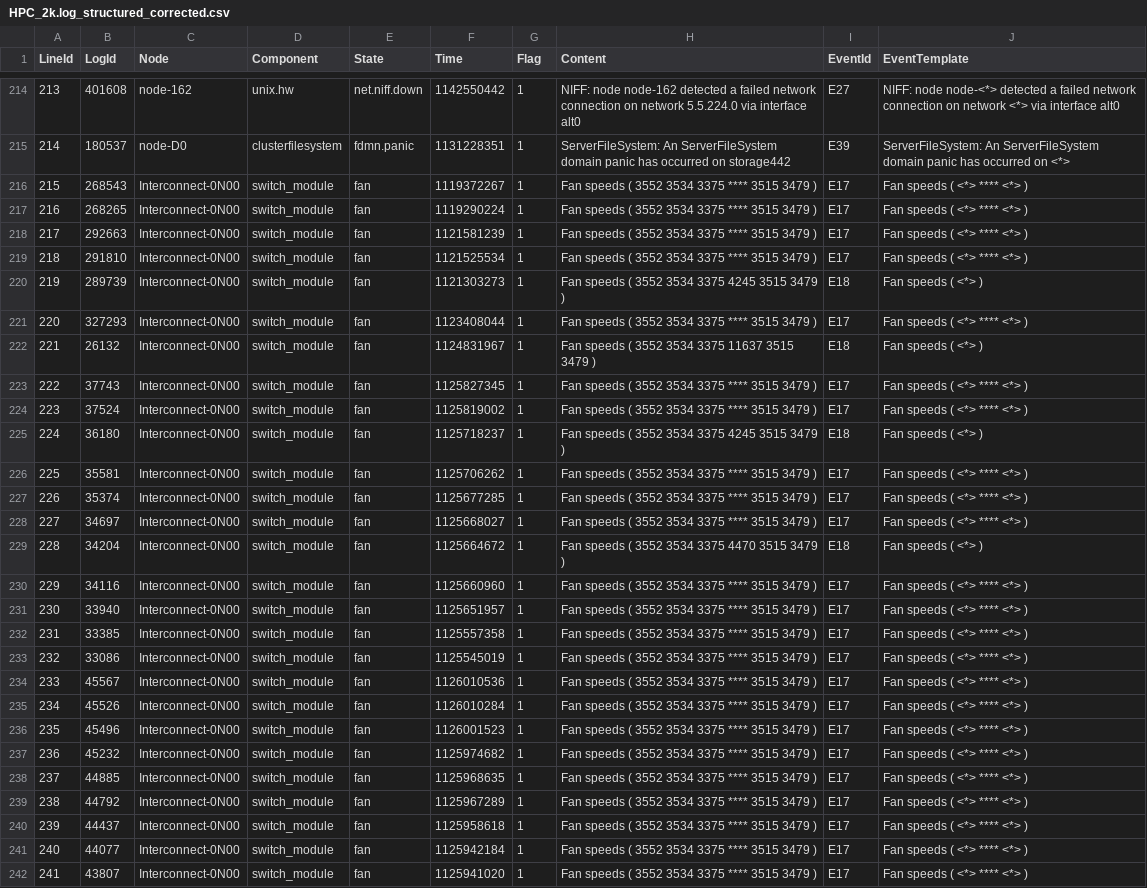
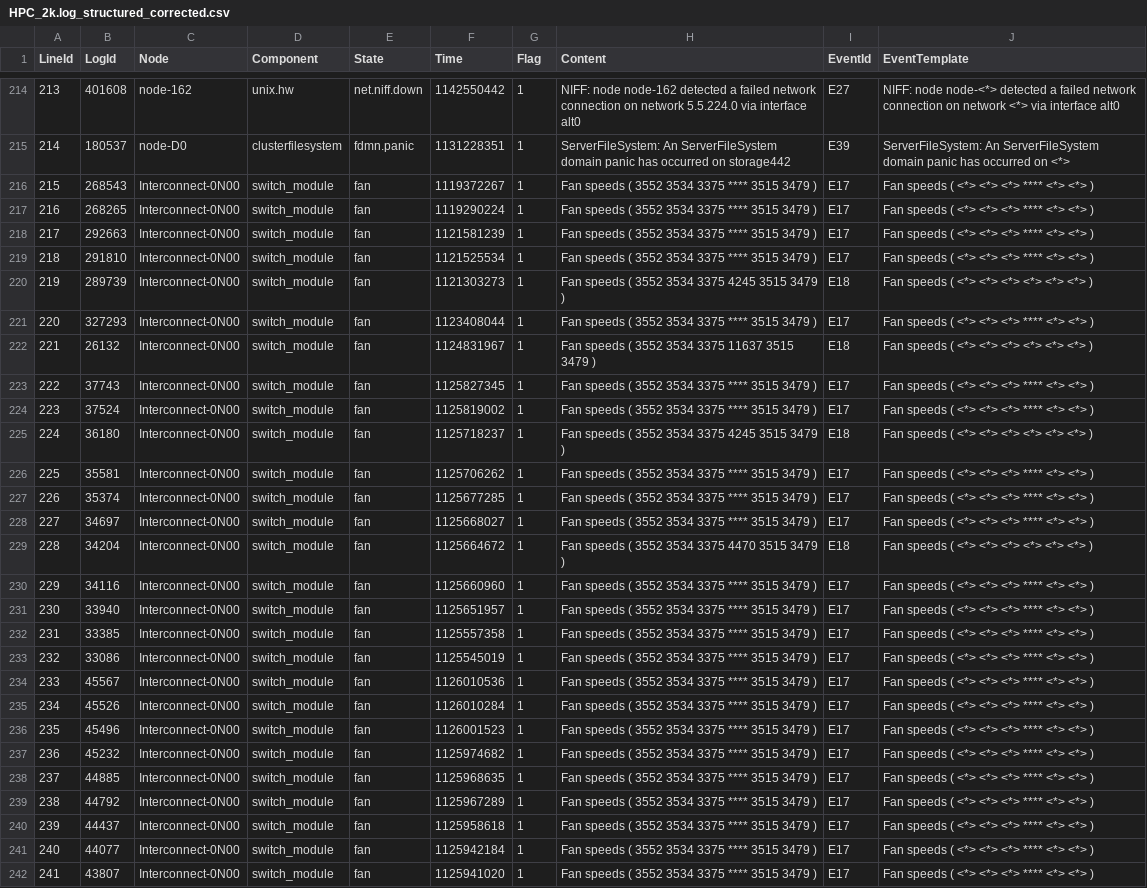
Before and after one commit to LogIntelligence/LogPPT, a CSV file: logs/HPC/HPC_2k.log_structured_corrected.csv, drawn as a sheet; only a part is shown, gaps mark what is left out; the diff covers the shown part only; the diff names each change by its address in the sheet, - before the commit and + after, or states it on an @@ line.

```diff
--- a/logs/HPC/HPC_2k.log_structured_corrected.csv
+++ b/logs/HPC/HPC_2k.log_structured_corrected.csv
-J216:J219 (EventTemplate): Fan speeds ( <*> **** <*> )
+J216:J219 (EventTemplate): Fan speeds ( <*> <*> <*> **** <*> <*> )
-J220 (EventTemplate): Fan speeds ( <*> )
+J220 (EventTemplate): Fan speeds ( <*> <*> <*> <*> <*> <*> )
-J221 (EventTemplate): Fan speeds ( <*> **** <*> )
+J221 (EventTemplate): Fan speeds ( <*> <*> <*> **** <*> <*> )
-J222 (EventTemplate): Fan speeds ( <*> )
+J222 (EventTemplate): Fan speeds ( <*> <*> <*> <*> <*> <*> )
-J223:J224 (EventTemplate): Fan speeds ( <*> **** <*> )
+J223:J224 (EventTemplate): Fan speeds ( <*> <*> <*> **** <*> <*> )
-J225 (EventTemplate): Fan speeds ( <*> )
+J225 (EventTemplate): Fan speeds ( <*> <*> <*> <*> <*> <*> )
-J226:J228 (EventTemplate): Fan speeds ( <*> **** <*> )
+J226:J228 (EventTemplate): Fan speeds ( <*> <*> <*> **** <*> <*> )
-J229 (EventTemplate): Fan speeds ( <*> )
+J229 (EventTemplate): Fan speeds ( <*> <*> <*> <*> <*> <*> )
-J230:J242 (EventTemplate): Fan speeds ( <*> **** <*> )
+J230:J242 (EventTemplate): Fan speeds ( <*> <*> <*> **** <*> <*> )
```
Also changed, not shown: 72 edited cells elsewhere in this file, logs/HealthApp/HealthApp_2k.log_structured_corrected.csv, logs/Mac/Mac_2k.log_structured_corrected.csv, 52 other files.
